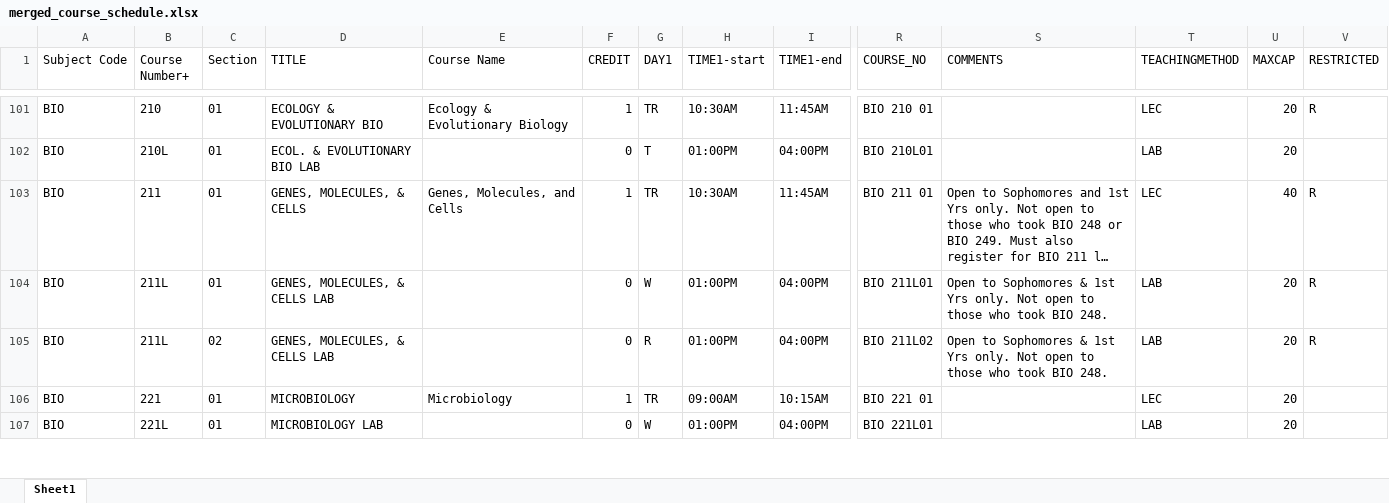
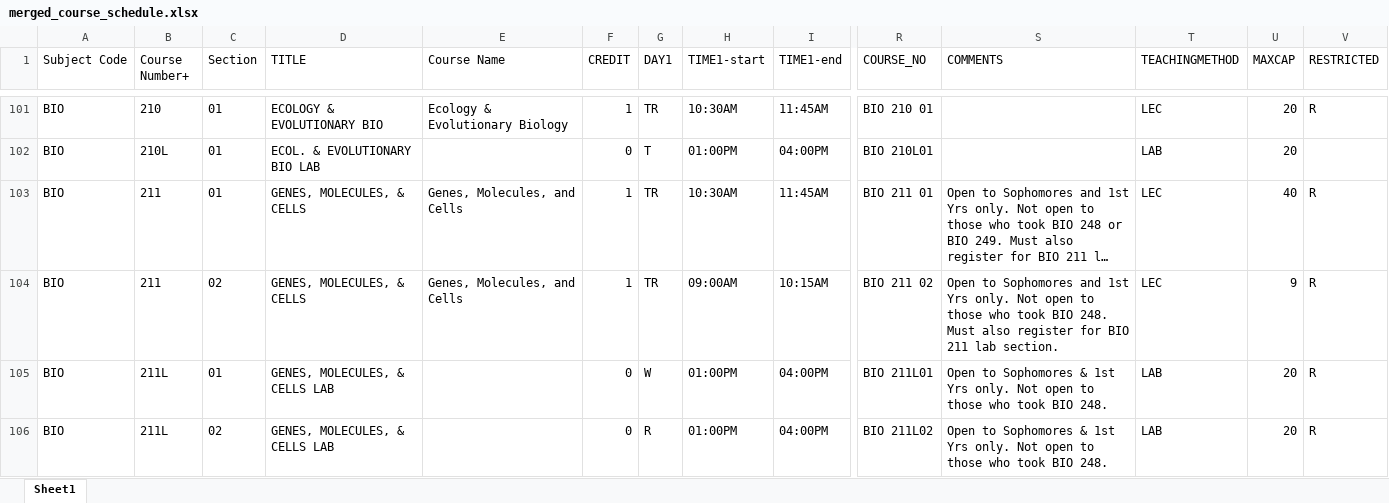
Before and after one commit to crgibbons/Colleague_self_service, an Excel workbook: merged_course_schedule.xlsx, sheet Sheet1, drawn as a sheet; only a part is shown, gaps mark what is left out; the shorter side is filled out with more unchanged rows; long unchanged cells end in …; values as stored, in another font and other column widths than the file's, no borders; rows hold the shown columns only; the diff covers the shown part only; the diff names each change by its address in the sheet, - before the commit and + after, or states it on an @@ line.

```diff
--- a/merged_course_schedule.xlsx (sheet Sheet1)
+++ b/merged_course_schedule.xlsx (sheet Sheet1)
+row 104: BIO | 211 | 02 | GENES, MOLECULES, & CELLS | Genes, Molecules, and Cells | 1 | TR | 09:00AM | 10:15AM | BIO 211 02 | Open to Sophomores and 1st Yrs only. Not open to those who took BIO 248. Must also register for BIO 211 lab section. | LEC | 9 | R
```
Also changed, not shown: 3 added rows, 2 removed rows and 6 edited cells elsewhere in this sheet, 4 other files.
